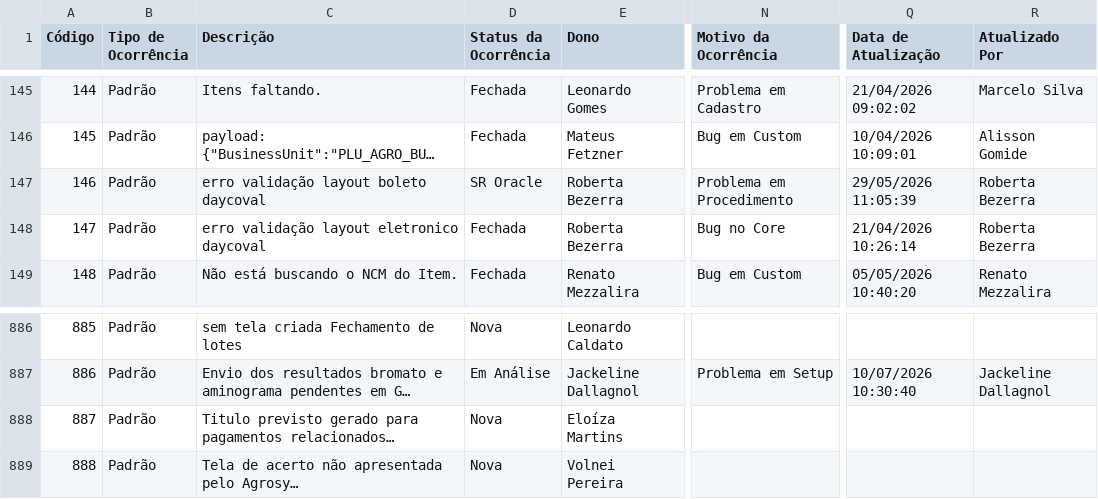
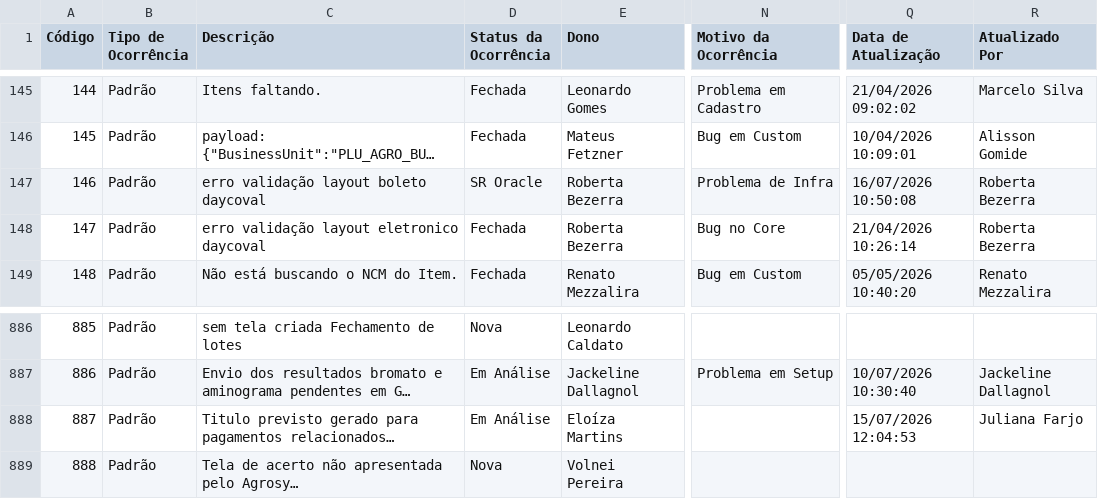
Before and after one commit to Josimesio/SIT_Conecta, a CSV file: output/Ocorrencias_Consolidadas_atualizado.csv, drawn as a sheet; only a part is shown, gaps mark what is left out; long unchanged cells end in …; the diff covers the shown part only; the diff names each change by its address in the sheet, - before the commit and + after, or states it on an @@ line.

Commit message:
atualização 16.07.2026 13:30

```diff
--- a/output/Ocorrencias_Consolidadas_atualizado.csv
+++ b/output/Ocorrencias_Consolidadas_atualizado.csv
-N147 (Motivo da Ocorrência): Problema em Procedimento
+N147 (Motivo da Ocorrência): Problema de Infra
-Q147 (Data de Atualização): 29/05/2026 11:05:39
+Q147 (Data de Atualização): 16/07/2026 10:50:08
-D888 (Status da Ocorrência): Nova
+D888 (Status da Ocorrência): Em Análise
-Q888 (Data de Atualização): (empty)
+Q888 (Data de Atualização): 15/07/2026 12:04:53
-R888 (Atualizado Por): (empty)
+R888 (Atualizado Por): Juliana Farjo
```
Also changed, not shown: 4 added rows and 48 edited cells elsewhere in this file, 2 other files.
